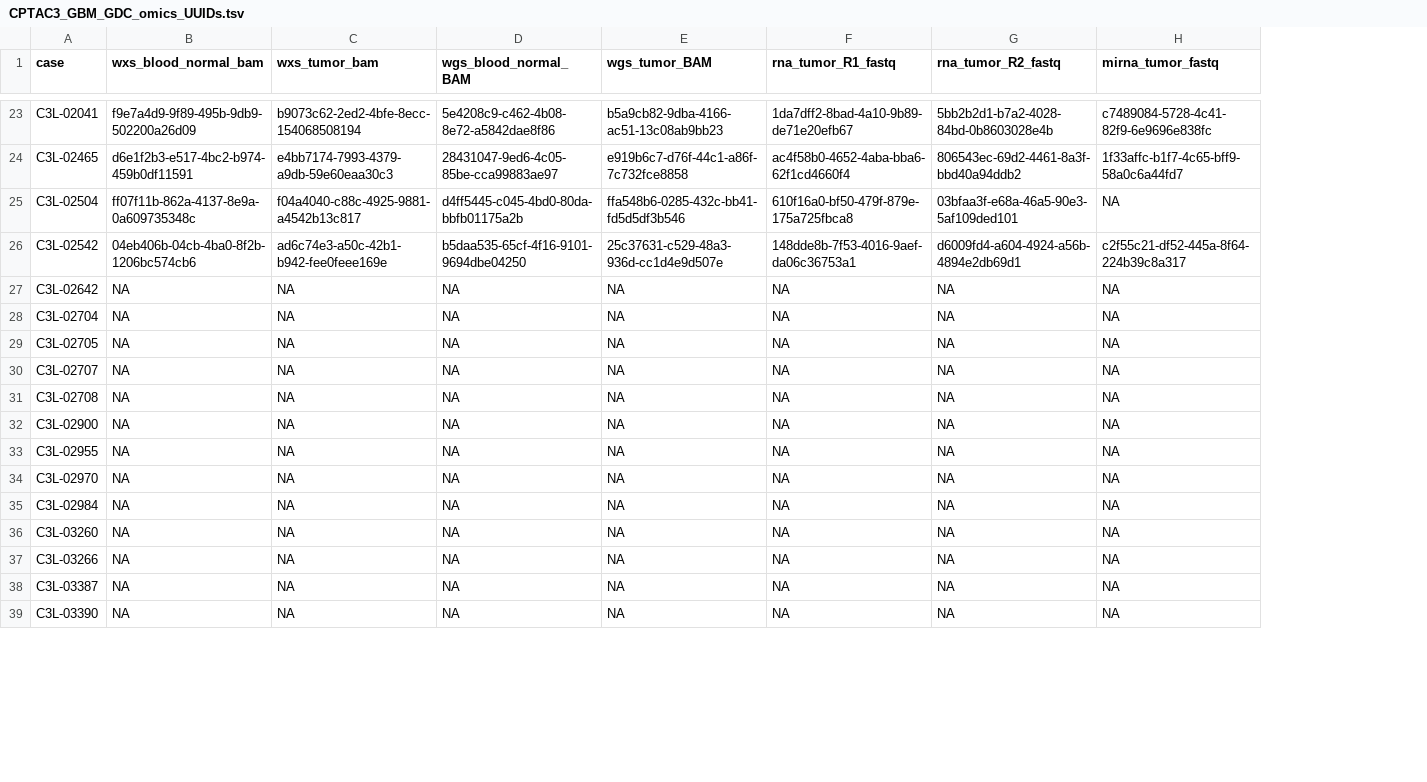
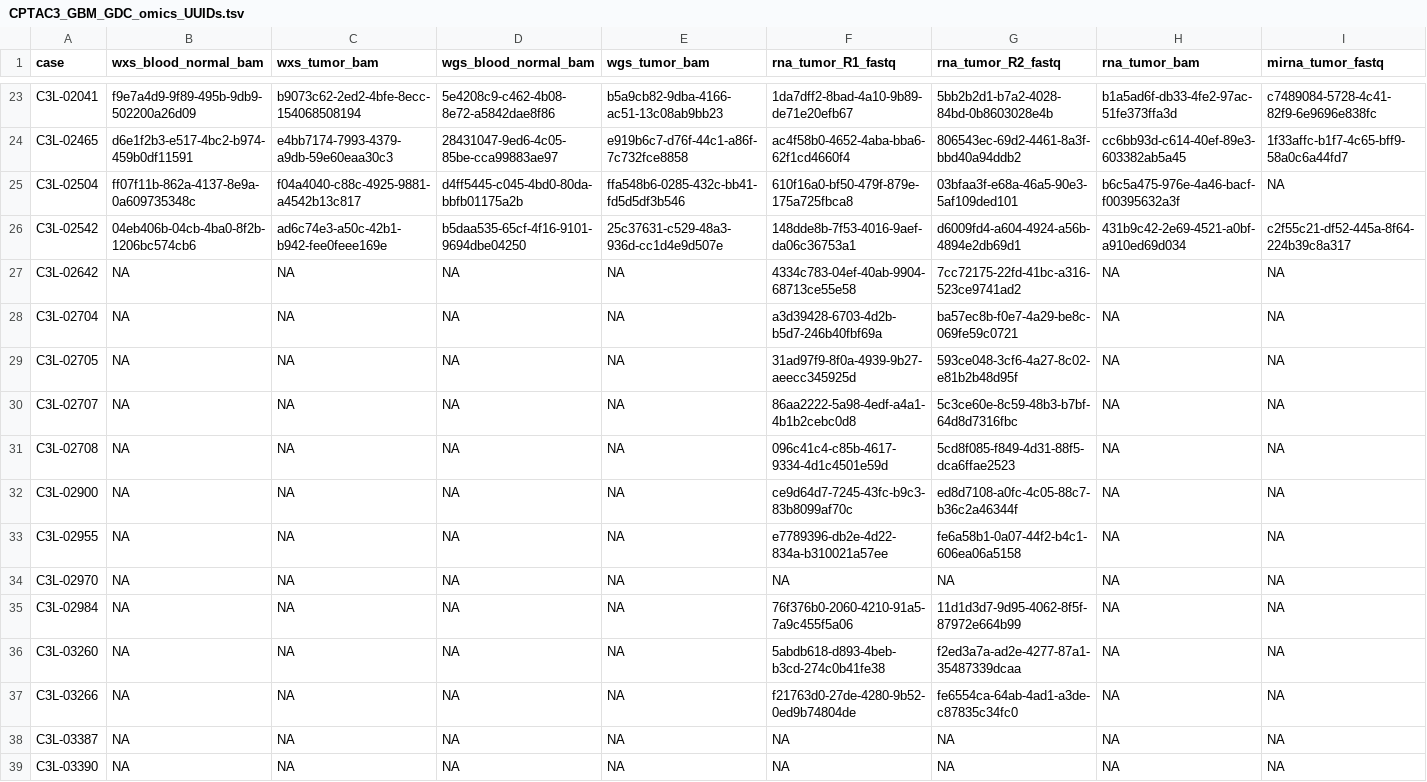
Before and after one commit to ccwang002/cptac3-gbm-analysis, a TSV file: 201901_locate_discovery_data/tracked_results/CPTAC3_GBM_GDC_omics_UUIDs.tsv, drawn as a sheet; only a part is shown, gaps mark what is left out; the diff covers the shown part only; the diff names each change by its address in the sheet, - before the commit and + after, or states it on an @@ line.

Commit message:
Update the GDC data discovery
- Use new Matt catalog format
- Discovered new RNA-seq FASTQs

```diff
--- a/201901_locate_discovery_data/tracked_results/CPTAC3_GBM_GDC_omics_UUIDs.tsv
+++ b/201901_locate_discovery_data/tracked_results/CPTAC3_GBM_GDC_omics_UUIDs.tsv
+column H (rna_tumor_bam), rows 23-39: b1a5ad6f-db33-4fe2-97ac-51fe373ffa3d | cc6bb93d-c614-40ef-89e3-603382ab5a45 | b6c5a475-976e-4a46-bacf-f00395632a3f | 431b9c42-2e69-4521-a0bf-a910ed69d034 | NA | NA | NA | NA | NA | NA | NA | NA | NA | NA | NA | NA | NA
-D1: wgs_blood_normal_BAM
+D1: wgs_blood_normal_bam
-E1: wgs_tumor_BAM
+E1: wgs_tumor_bam
-F27 (rna_tumor_R1_fastq): NA
+F27 (rna_tumor_R1_fastq): 4334c783-04ef-40ab-9904-68713ce55e58
-G27 (rna_tumor_R2_fastq): NA
+G27 (rna_tumor_R2_fastq): 7cc72175-22fd-41bc-a316-523ce9741ad2
-F28 (rna_tumor_R1_fastq): NA
+F28 (rna_tumor_R1_fastq): a3d39428-6703-4d2b-b5d7-246b40fbf69a
-G28 (rna_tumor_R2_fastq): NA
+G28 (rna_tumor_R2_fastq): ba57ec8b-f0e7-4a29-be8c-069fe59c0721
-F29 (rna_tumor_R1_fastq): NA
+F29 (rna_tumor_R1_fastq): 31ad97f9-8f0a-4939-9b27-aeecc345925d
-G29 (rna_tumor_R2_fastq): NA
+G29 (rna_tumor_R2_fastq): 593ce048-3cf6-4a27-8c02-e81b2b48d95f
-F30 (rna_tumor_R1_fastq): NA
+F30 (rna_tumor_R1_fastq): 86aa2222-5a98-4edf-a4a1-4b1b2cebc0d8
-G30 (rna_tumor_R2_fastq): NA
+G30 (rna_tumor_R2_fastq): 5c3ce60e-8c59-48b3-b7bf-64d8d7316fbc
-F31 (rna_tumor_R1_fastq): NA
+F31 (rna_tumor_R1_fastq): 096c41c4-c85b-4617-9334-4d1c4501e59d
-G31 (rna_tumor_R2_fastq): NA
+G31 (rna_tumor_R2_fastq): 5cd8f085-f849-4d31-88f5-dca6ffae2523
-F32 (rna_tumor_R1_fastq): NA
+F32 (rna_tumor_R1_fastq): ce9d64d7-7245-43fc-b9c3-83b8099af70c
-G32 (rna_tumor_R2_fastq): NA
+G32 (rna_tumor_R2_fastq): ed8d7108-a0fc-4c05-88c7-b36c2a46344f
-F33 (rna_tumor_R1_fastq): NA
+F33 (rna_tumor_R1_fastq): e7789396-db2e-4d22-834a-b310021a57ee
-G33 (rna_tumor_R2_fastq): NA
+G33 (rna_tumor_R2_fastq): fe6a58b1-0a07-44f2-b4c1-606ea06a5158
-F35 (rna_tumor_R1_fastq): NA
+F35 (rna_tumor_R1_fastq): 76f376b0-2060-4210-91a5-7a9c455f5a06
-G35 (rna_tumor_R2_fastq): NA
+G35 (rna_tumor_R2_fastq): 11d1d3d7-9d95-4062-8f5f-87972e664b99
-F36 (rna_tumor_R1_fastq): NA
+F36 (rna_tumor_R1_fastq): 5abdb618-d893-4beb-b3cd-274c0b41fe38
-G36 (rna_tumor_R2_fastq): NA
+G36 (rna_tumor_R2_fastq): f2ed3a7a-ad2e-4277-87a1-35487339dcaa
-F37 (rna_tumor_R1_fastq): NA
+F37 (rna_tumor_R1_fastq): f21763d0-27de-4280-9b52-0ed9b74804de
-G37 (rna_tumor_R2_fastq): NA
+G37 (rna_tumor_R2_fastq): fe6554ca-64ab-4ad1-a3de-c87835c34fc0
```
Also changed, not shown: 74 edited cells elsewhere in this file, 4 other files.
